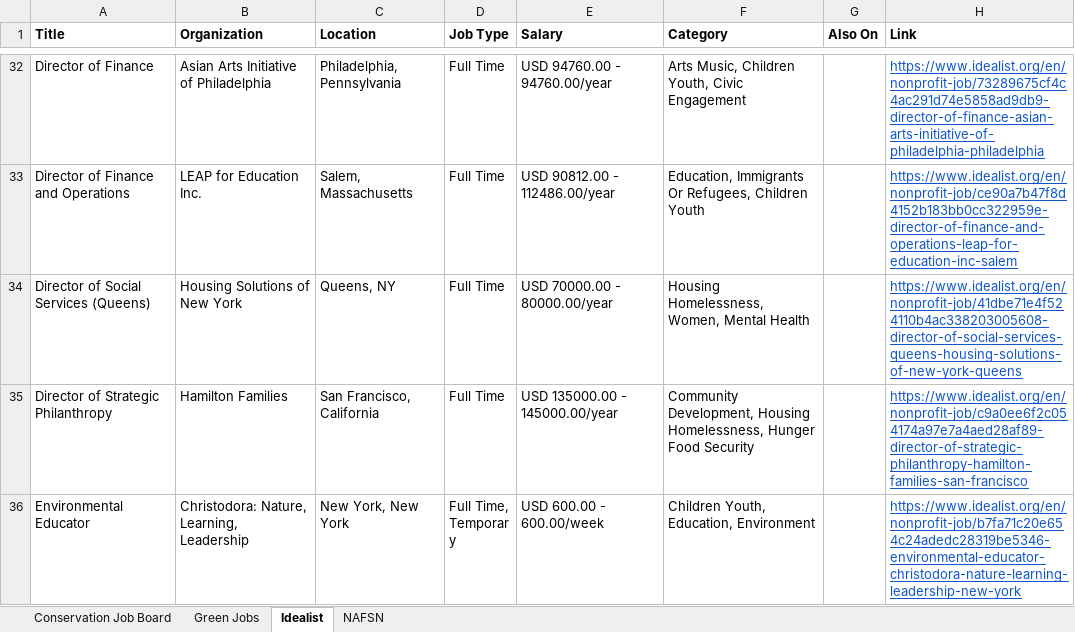
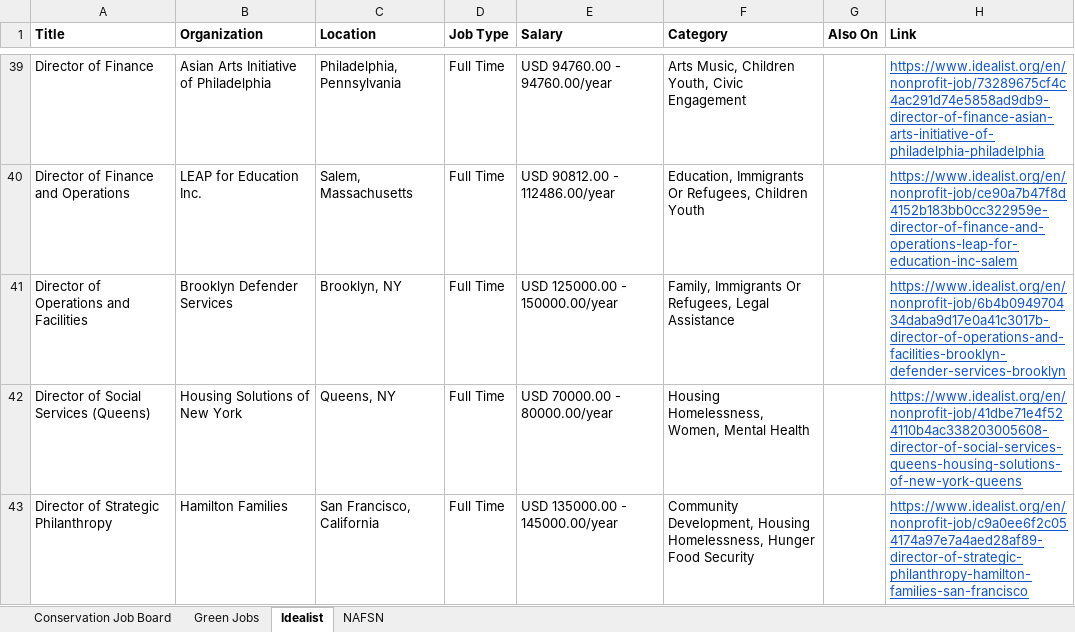
Before and after one commit to dchandarana07/jobs-digest, an Excel workbook: docs/xlsx/jobs-2026-09-30.xlsx, sheet Idealist, drawn as a sheet; only a part is shown, gaps mark what is left out; the shorter side is filled out with more unchanged rows; values as stored, in another font and other column widths than the file's, no borders; the diff covers the shown part only; the diff names each change by its address in the sheet, - before the commit and + after, or states it on an @@ line.

```diff
--- a/docs/xlsx/jobs-2026-09-30.xlsx (sheet Idealist)
+++ b/docs/xlsx/jobs-2026-09-30.xlsx (sheet Idealist)
+row 41: Director of Operations and Facilities | Brooklyn Defender Services | Brooklyn, NY | Full Time | USD 125000.00 - 150000.00/year | Family, Immigrants Or Refugees, Legal Assistance |  | https://www.idealist.org/en/nonprofit-job/6b4b094970434daba9d17e0a41c3017b-director-of-operations-and-facilities-brooklyn-defender-services-brooklyn
```
Also changed, not shown: 34 added rows elsewhere in this sheet, 4 other files.
